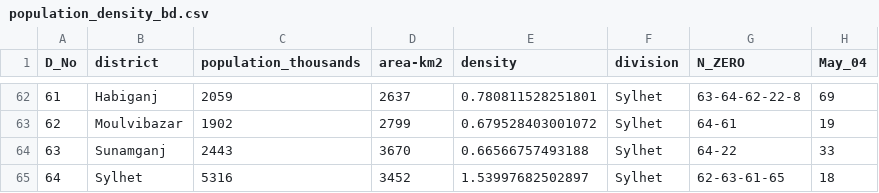
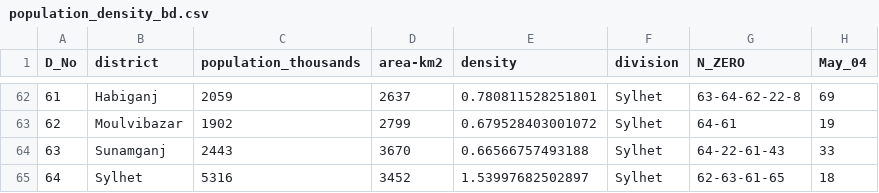
Before and after one commit to IIT-NSTU/corona-virus-bd, a CSV file: population_density_bd.csv, drawn as a sheet; only a part is shown, gaps mark what is left out; the diff covers the shown part only.

```diff
--- a/population_density_bd.csv
+++ b/population_density_bd.csv
@@ -63,3 +63,3 @@ D_No,district,population_thousands,area-km2,density,division,N_ZERO,May_04
 62,Moulvibazar,1902,2799,0.679528403001072,Sylhet,64-61,19
-63,Sunamganj,2443,3670,0.66566757493188,Sylhet,64-22,33
+63,Sunamganj,2443,3670,0.66566757493188,Sylhet,64-22-61-43,33
 64,Sylhet,5316,3452,1.53997682502897,Sylhet,62-63-61-65,18
```
Also changed, not shown: 9 edited cells elsewhere in this file, may_04_n_zero.csv, 24 other files.
